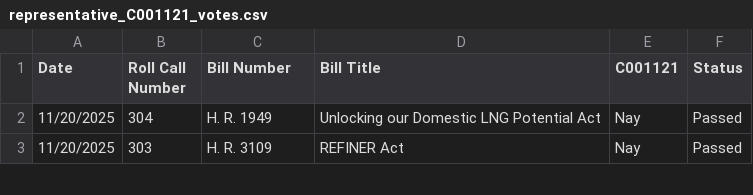
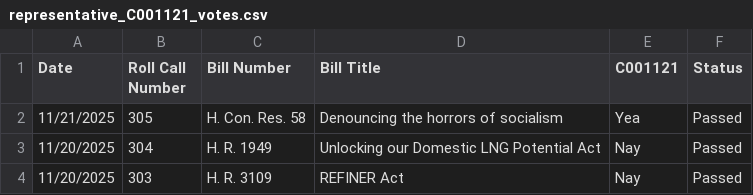
Before and after one commit to githamm/congressional-vote-tracker, a CSV file: representative_C001121_votes.csv, drawn as a sheet; only a part is shown; the diff names each change by its address in the sheet, - before the commit and + after, or states it on an @@ line.

```diff
--- a/representative_C001121_votes.csv
+++ b/representative_C001121_votes.csv
+row 2: 11/21/2025 | 305 | H. Con. Res. 58 | Denouncing the horrors of socialism | Yea | Passed
```
Also changed, not shown: all_votes.csv, representative_B000825_votes.csv, 6 other files.
